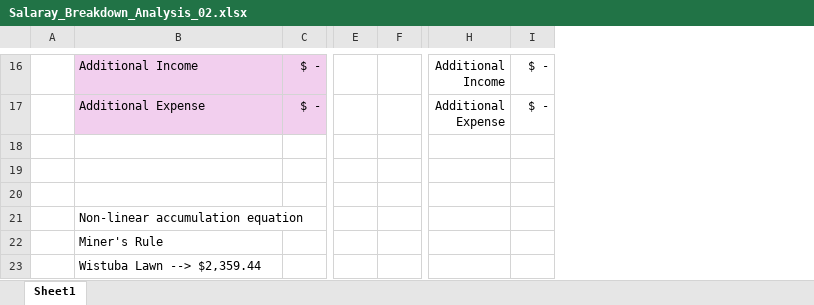
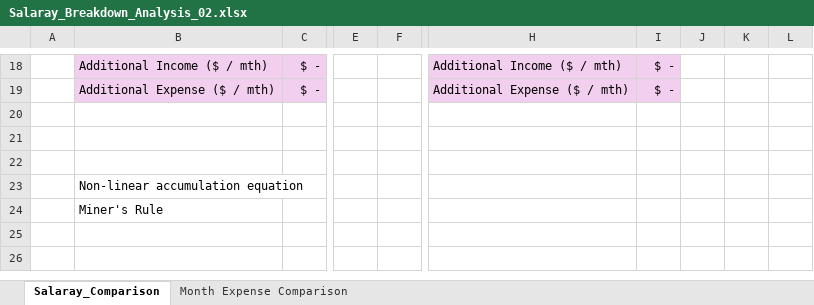
Before and after one commit to nsPubRepo/Development, an Excel workbook: Salaray_Breakdown_Analysis_02.xlsx, sheet Salaray_Comparison, drawn as a sheet; only a part is shown, gaps mark what is left out; values as stored, in another font and other column widths than the file's, no borders; removed rows and columns are numbered as before the commit, all else as after; rows hold the shown columns only; ↵ is a line break in a cell; the diff covers the shown part only; the diff names each change by its address in the sheet, - before the commit and + after, or states it on an @@ line.

Commit message:
Merging & pushing for backup purposes

```diff
--- a/Salaray_Breakdown_Analysis_02.xlsx (sheet Salaray_Comparison)
+++ b/Salaray_Breakdown_Analysis_02.xlsx (sheet Salaray_Comparison)
-sheet tab: Sheet1
+sheet tab: Salaray_Comparison
+sheet tab: Month Expense Comparison
-column E, empty
-column F, empty
+column E, empty
+column F, empty
-column H, rows 16-17: Additional ↵ Income | Additional ↵ Expense
-column I, rows 16-17: $ - | $ -
+column H, rows 18-19: Additional Income ($ / mth) | Additional Expense ($ / mth)
+column I, rows 18-19: $ - | $ -
+column J, empty
+column K, empty
+column L, empty
-B18: Additional Income
+B18: Additional Income ($ / mth)
-B19: Additional Expense
+B19: Additional Expense ($ / mth)
-row 23:  | Wistuba Lawn --> $2,359.44
```
Also changed, not shown: 9 added rows, 7 removed rows, 4 edited cells and cell formats elsewhere in this sheet.
